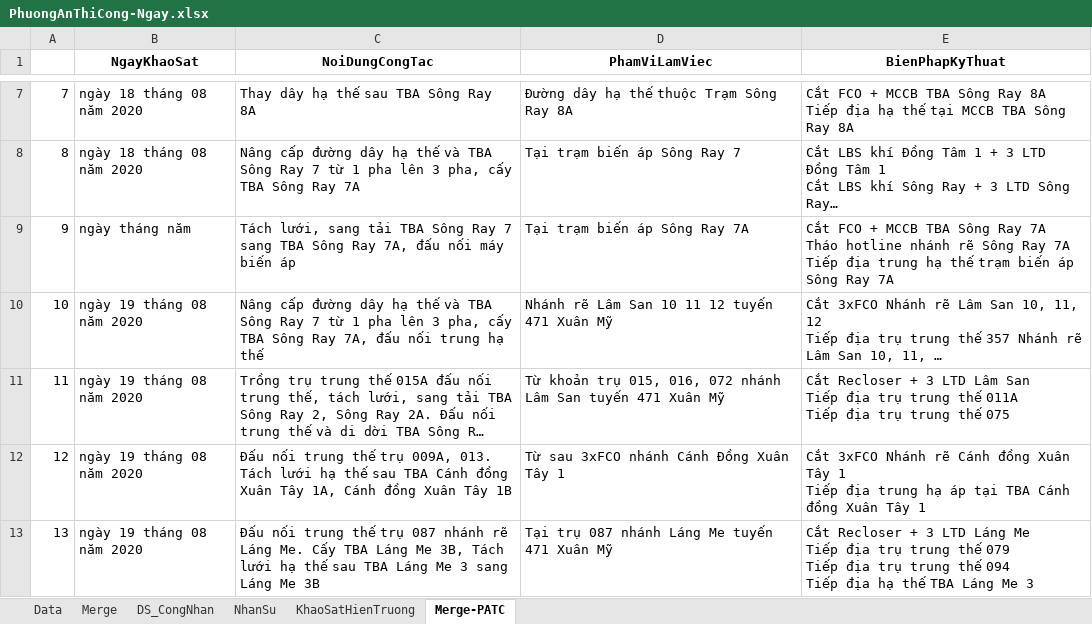
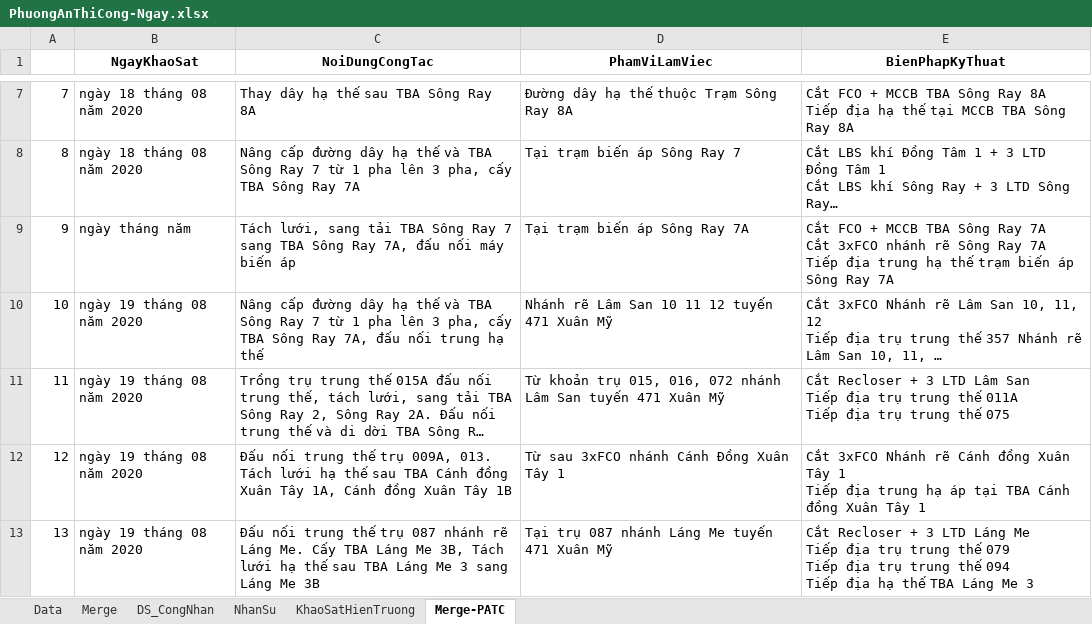
Before and after one commit to thuctd/ThuLoc, an Excel workbook: TrungThau/20191261297-DLCM-CaiTaoLuoiDien--/PhuongAnThiCong-Ngay.xlsx, sheet Merge-PATC, drawn as a sheet; only a part is shown, gaps mark what is left out; long unchanged cells end in …; values as stored, in another font and other column widths than the file's, no borders; ↵ is a line break in a cell; the diff names each change by its address in the sheet, - before the commit and + after, or states it on an @@ line.

```diff
--- a/TrungThau/20191261297-DLCM-CaiTaoLuoiDien--/PhuongAnThiCong-Ngay.xlsx (sheet Merge-PATC)
+++ b/TrungThau/20191261297-DLCM-CaiTaoLuoiDien--/PhuongAnThiCong-Ngay.xlsx (sheet Merge-PATC)
-E9 (BienPhapKyThuat): …Ray 7A ↵ Tháo hotline nhánh rẽ…
+E9 (BienPhapKyThuat): …Ray 7A ↵ Cắt 3xFCO nhánh rẽ…
```
Also changed, not shown: sheet KhaoSatHienTruong, hidden cells, KhachHang/00-Done/20200528-XuanHiep17/XuanHiep17-KL.xlsx, 10 other files.
